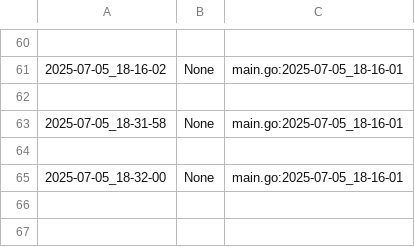
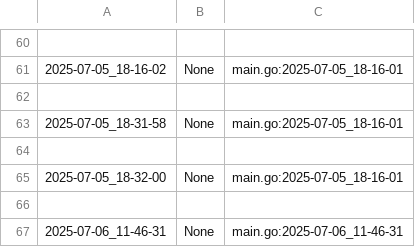
Before and after one commit to Aaron-GMM/EstruturaDeDados, a CSV file: ed/.tko/track/ilhas/track.csv, drawn as a sheet; only a part is shown, gaps mark what is left out; the diff names each change by its address in the sheet, - before the commit and + after, or states it on an @@ line.

```diff
--- a/ed/.tko/track/ilhas/track.csv
+++ b/ed/.tko/track/ilhas/track.csv
+row 66: (empty)
+row 67: 2025-07-06_11-46-31 | None | main.go:2025-07-06_11-46-31
```
Also changed, not shown: ed/.tko/track/labirinto/track.csv, ed/.tko/track/queimada/track.csv, 6 other files.
